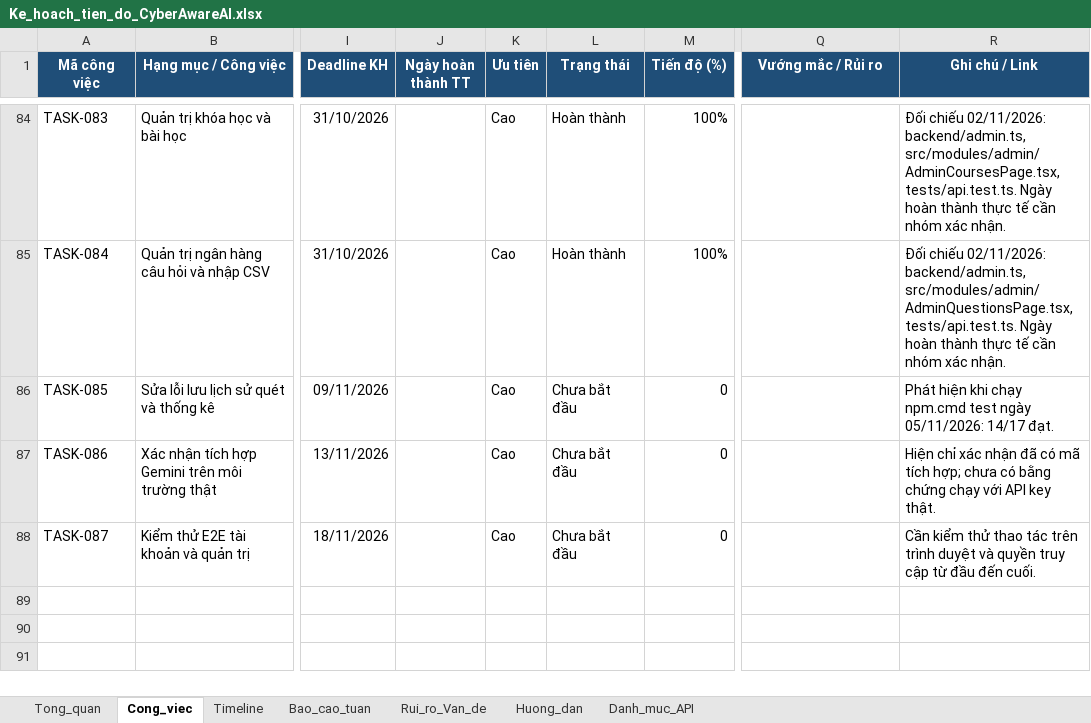
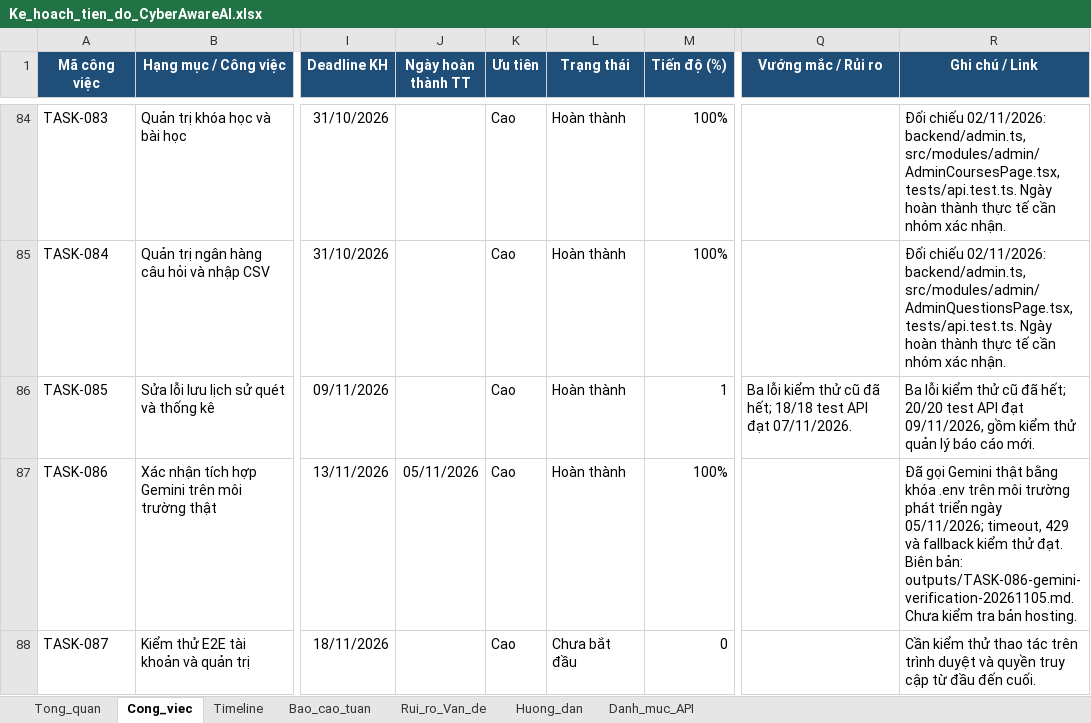
Before and after one commit to 2neiuh9-Cirr/CyberAware-AI, an Excel workbook: docs/plans/Ke_hoach_tien_do_CyberAwareAI.xlsx, sheet Cong_viec, drawn as a sheet; only a part is shown, gaps mark what is left out; values as stored, in another font and other column widths than the file's, no borders; charts and pictures and conditional formats not drawn; the diff covers the shown part only; the diff names each change by its address in the sheet, - before the commit and + after, or states it on an @@ line.

```diff
--- a/docs/plans/Ke_hoach_tien_do_CyberAwareAI.xlsx (sheet Cong_viec)
+++ b/docs/plans/Ke_hoach_tien_do_CyberAwareAI.xlsx (sheet Cong_viec)
-L86:L87 (Trạng thái): Chưa bắt đầu
+L86:L87 (Trạng thái): Hoàn thành
-M86 (Tiến độ (%)): 0
+M86 (Tiến độ (%)): 1
-Q86 (Vướng mắc / Rủi ro): (empty)
+Q86 (Vướng mắc / Rủi ro): Ba lỗi kiểm thử cũ đã hết; 18/18 test API đạt 07/11/2026.
-R86 (Ghi chú / Link): Phát hiện khi chạy npm.cmd test ngày 05/11/2026: 14/17 đạt.
+R86 (Ghi chú / Link): Ba lỗi kiểm thử cũ đã hết; 20/20 test API đạt 09/11/2026, gồm kiểm thử quản lý báo cáo mới.
-J87 (Ngày hoàn thành TT): (empty)
+J87 (Ngày hoàn thành TT): 05/11/2026
-M87 (Tiến độ (%)): 0
+M87 (Tiến độ (%)): 100%
-R87 (Ghi chú / Link): Hiện chỉ xác nhận đã có mã tích hợp; chưa có bằng chứng chạy với API key thật.
+R87 (Ghi chú / Link): Đã gọi Gemini thật bằng khóa .env trên môi trường phát triển ngày 05/11/2026; timeout, 429 và fallback kiểm thử đạt. Biên bản: outputs/TASK-086-gemini-verification-20261105.md. Chưa kiểm tra bản hosting.
```
Also changed, not shown: 9 added rows and 64 edited cells elsewhere in this sheet, sheet Danh_muc_API, sheet Bao_cao_tuan, sheet Rui_ro_Van_de, sheet Timeline, sheet Tong_quan, sheet Huong_dan, formulas that keep their value, 22 other files.
